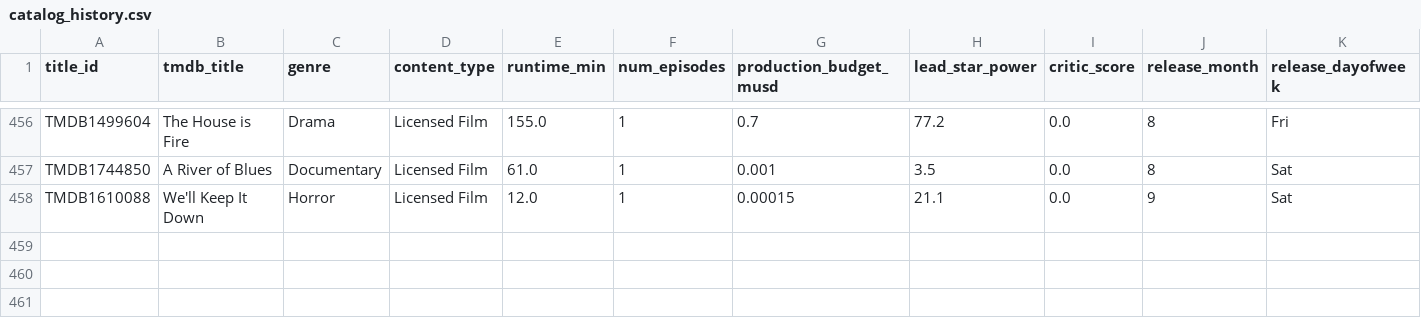
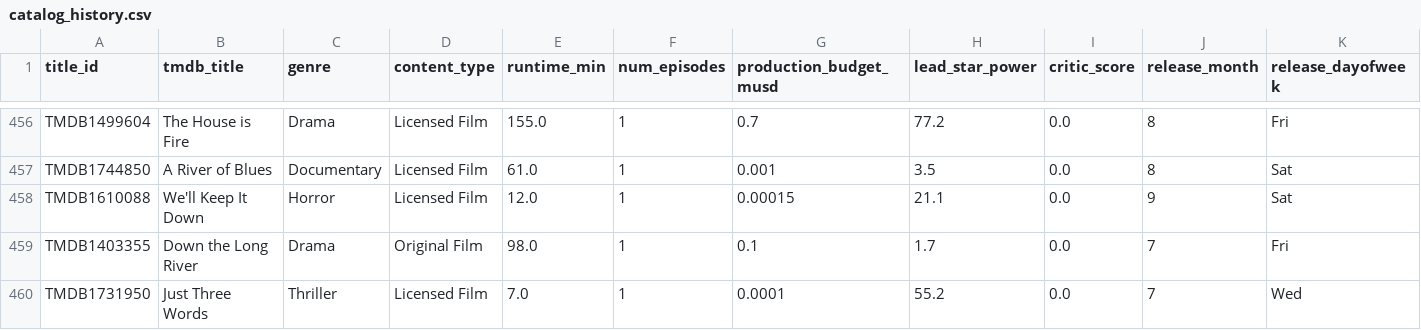
Before and after one commit to abhishekghaisas/Content-Portfolio-Strategy, a CSV file: data/catalog_history.csv, drawn as a sheet; only a part is shown, gaps mark what is left out; rows hold the shown columns only; the diff names each change by its address in the sheet, - before the commit and + after, or states it on an @@ line.

```diff
--- a/data/catalog_history.csv
+++ b/data/catalog_history.csv
+row 459: TMDB1403355 | Down the Long River | Drama | Original Film | 98.0 | 1 | 0.1 | 1.7 | 0.0 | 7 | Fri
+row 460: TMDB1731950 | Just Three Words | Thriller | Licensed Film | 7.0 | 1 | 0.0001 | 55.2 | 0.0 | 7 | Wed
```
Also changed, not shown: 1 other file.
